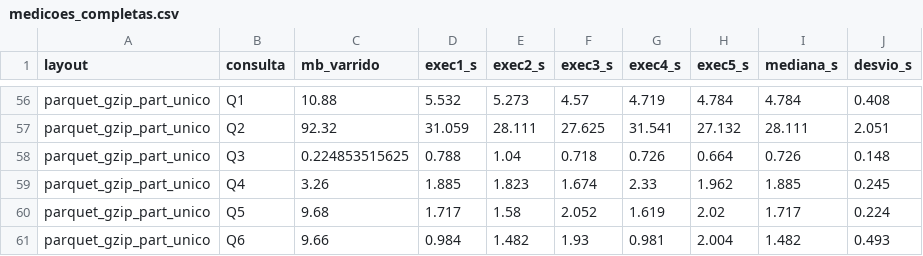
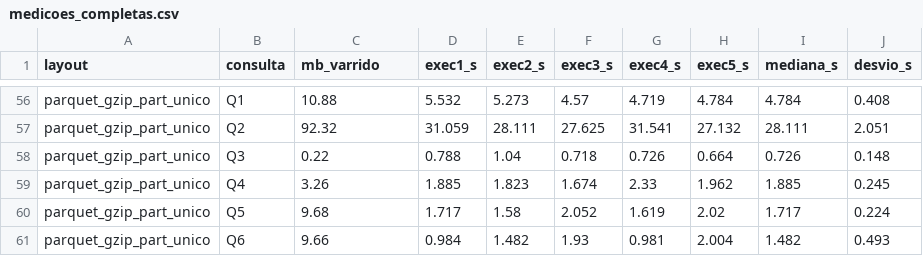
Before and after one commit to AyltonNeto/athena-storage-benchmark, a CSV file: resultados/medicoes_completas.csv, drawn as a sheet; only a part is shown, gaps mark what is left out; the diff covers the shown part only.

```diff
--- a/resultados/medicoes_completas.csv
+++ b/resultados/medicoes_completas.csv
@@ -57,3 +57,3 @@ parquet_gzip_part_unico,Q1,10.88,5.532,5.273,4.57,4.719,4.784,4.784,0.408
 parquet_gzip_part_unico,Q2,92.32,31.059,28.111,27.625,31.541,27.132,28.111,2.051
-parquet_gzip_part_unico,Q3,0.224853515625,0.788,1.04,0.718,0.726,0.664,0.726,0.148
+parquet_gzip_part_unico,Q3,0.22,0.788,1.04,0.718,0.726,0.664,0.726,0.148
 parquet_gzip_part_unico,Q4,3.26,1.885,1.823,1.674,2.33,1.962,1.885,0.245
```
Also changed, not shown: 4 added rows, 4 removed rows, 31 moved rows and 2 edited cells elsewhere in this file, resultados/resumo_medianas.csv, 9 other files.
